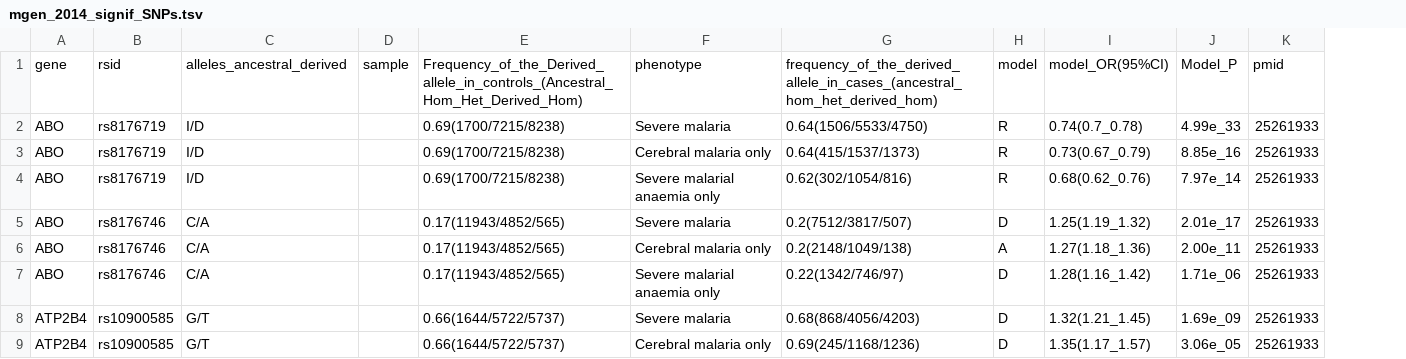
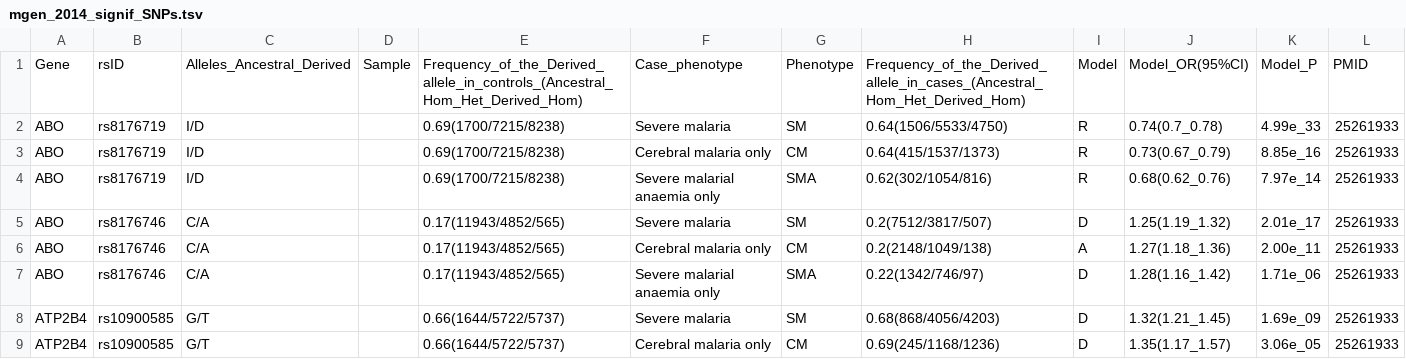
Before and after one commit to YvonFrid/malaria_rSNPs, a TSV file: data/gwas/mgen_2014_signif_SNPs.tsv, drawn as a sheet; only a part is shown; addresses are those after the commit; the diff names each change by its address in the sheet, - before the commit and + after, or states it on an @@ line.

```diff
--- a/data/gwas/mgen_2014_signif_SNPs.tsv
+++ b/data/gwas/mgen_2014_signif_SNPs.tsv
+column G, rows 1-9: Phenotype | SM | CM | SMA | SM | CM | SMA | SM | CM
-A1: gene
+A1: Gene
-B1: rsid
+B1: rsID
-C1: alleles_ancestral_derived
+C1: Alleles_Ancestral_Derived
-D1: sample
+D1: Sample
-F1: phenotype
+F1: Case_phenotype
-H1: frequency_of_the_derived_allele_in_cases_(ancestral_hom_het_derived_hom)
+H1: Frequency_of_the_Derived_allele_in_cases_(Ancestral_Hom_Het_Derived_Hom)
-I1: model
+I1: Model
-J1: model_OR(95%CI)
+J1: Model_OR(95%CI)
-L1: pmid
+L1: PMID
```
Also changed, not shown: data/gwas/ravhenall_2018_signif_SNPs.tsv, 32 other files.
